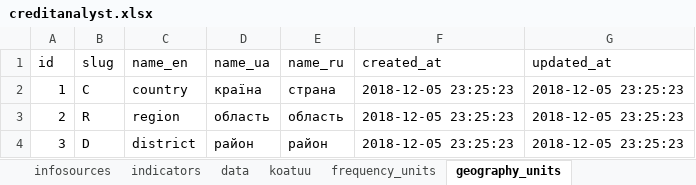
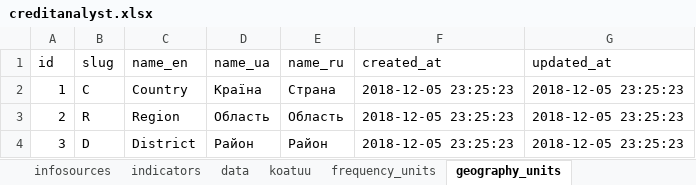
Before and after one commit to fibergatestudio/creditanalyst, an Excel workbook: storage/app/creditanalyst.xlsx, sheet geography_units, drawn as a sheet; values as stored, in another font and other column widths than the file's, no borders; the diff names each change by its address in the sheet, - before the commit and + after, or states it on an @@ line.

```diff
--- a/storage/app/creditanalyst.xlsx (sheet geography_units)
+++ b/storage/app/creditanalyst.xlsx (sheet geography_units)
-C2 (name_en): country
+C2 (name_en): Country
-D2 (name_ua): країна
+D2 (name_ua): Країна
-E2 (name_ru): страна
+E2 (name_ru): Страна
-C3 (name_en): region
+C3 (name_en): Region
-D3 (name_ua): область
+D3 (name_ua): Область
-E3 (name_ru): область
+E3 (name_ru): Область
-C4 (name_en): district
+C4 (name_en): District
-D4 (name_ua): район
+D4 (name_ua): Район
-E4 (name_ru): район
+E4 (name_ru): Район
```
Also changed, not shown: sheet infosources, sheet frequency_units, sheet indicators, 12 other files.
